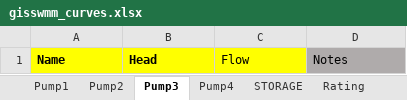
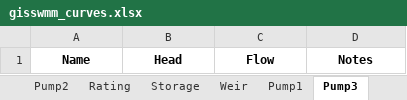
Before and after one commit to Jannik-Schilling/generate_swmm_inp, an Excel workbook: test_data/swmm_data/gisswmm_curves.xlsx, sheet Pump3, drawn as a sheet; values as stored, in another font and other column widths than the file's, no borders; the diff names each change by its address in the sheet, - before the commit and + after, or states it on an @@ line.

```diff
--- a/test_data/swmm_data/gisswmm_curves.xlsx (sheet Pump3)
+++ b/test_data/swmm_data/gisswmm_curves.xlsx (sheet Pump3)
-sheet tab: STORAGE
+sheet tab: Storage
@@ sheet tab order changed: Pump2 | Rating | Storage | Weir | Pump1 | Pump3 @@
-A1:C1 fill: #FFFF00
+A1:C1 fill: none
-A1:D1 alignment: left
+A1:D1 alignment: center
-C1:D1 bold: off
+C1:D1 bold: on
-D1 fill: #AFABAB
+D1 fill: none
```
Also changed, not shown: sheet Rating, sheet Pump4, sheet Pump1, sheet Weir, sheet Pump2, sheet Shape, 3 more sheets, test_data/swmm_data/gisswmm_inflows.xlsx, test_data/swmm_data/gisswmm_options.xlsx, 35 other files.
